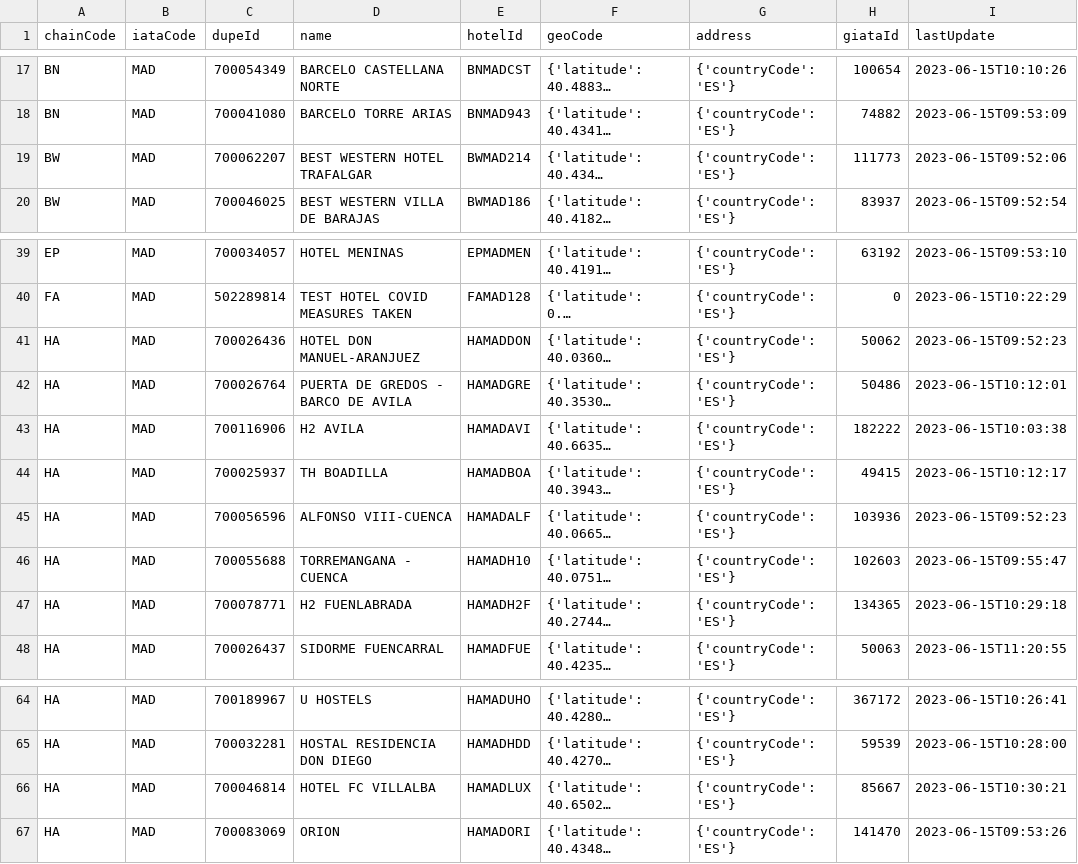
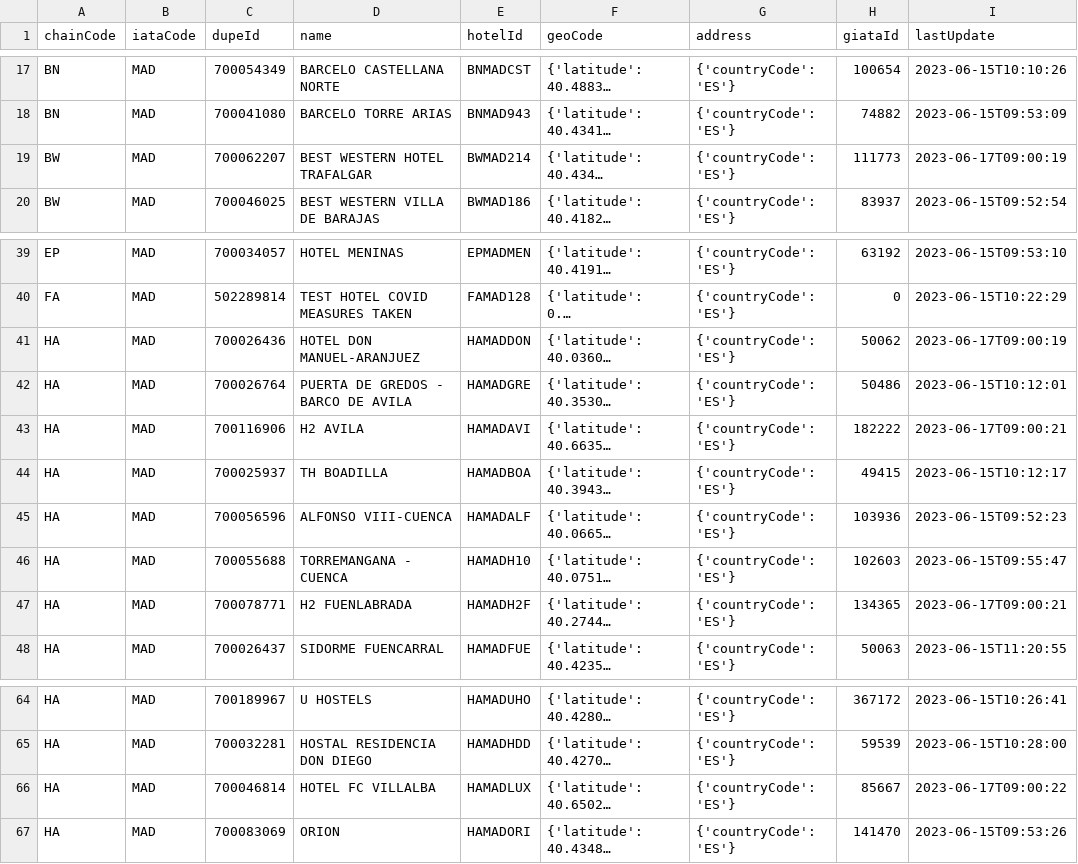
Before and after one commit to AhmedLaye/projet_django_p5_resevation, a CSV file: hotels.csv, drawn as a sheet; only a part is shown, gaps mark what is left out; long unchanged cells end in …; the diff names each change by its address in the sheet, - before the commit and + after, or states it on an @@ line.

```diff
--- a/hotels.csv
+++ b/hotels.csv
-I19 (lastUpdate): 2023-06-15T09:52:06
+I19 (lastUpdate): 2023-06-17T09:00:19
-I41 (lastUpdate): 2023-06-15T09:52:23
+I41 (lastUpdate): 2023-06-17T09:00:19
-I43 (lastUpdate): 2023-06-15T10:03:38
+I43 (lastUpdate): 2023-06-17T09:00:21
-I47 (lastUpdate): 2023-06-15T10:29:18
+I47 (lastUpdate): 2023-06-17T09:00:21
-I66 (lastUpdate): 2023-06-15T10:30:21
+I66 (lastUpdate): 2023-06-17T09:00:22
```
Also changed, not shown: rooms.csv, 5 other files.
